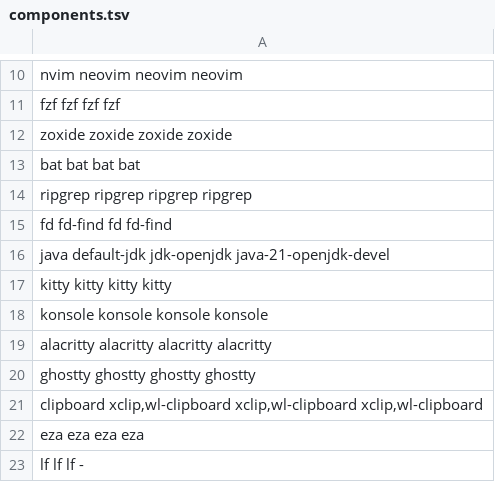
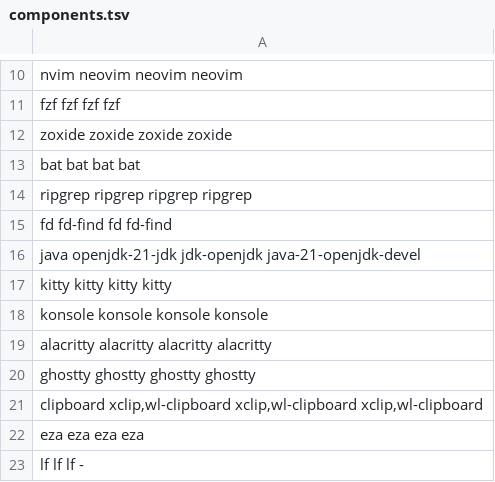
Before and after one commit to JoanVasquez/setup_my_dev_env, a TSV file: packages/components.tsv, drawn as a sheet; only a part is shown, gaps mark what is left out.

```diff
--- a/packages/components.tsv
+++ b/packages/components.tsv
@@ -15,3 +15,3 @@ ripgrep ripgrep ripgrep ripgrep
 fd fd-find fd fd-find
-java default-jdk jdk-openjdk java-21-openjdk-devel
+java openjdk-21-jdk jdk-openjdk java-21-openjdk-devel
 kitty kitty kitty kitty
```
Also changed, not shown: 29 other files.
